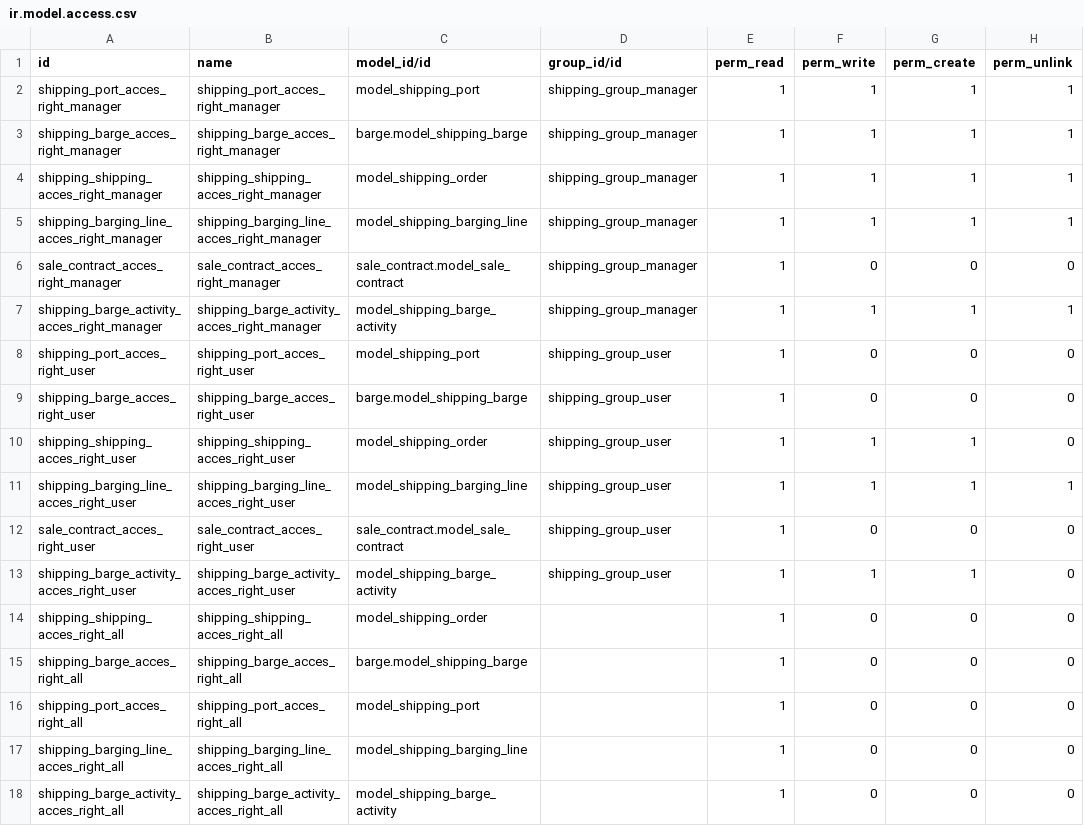
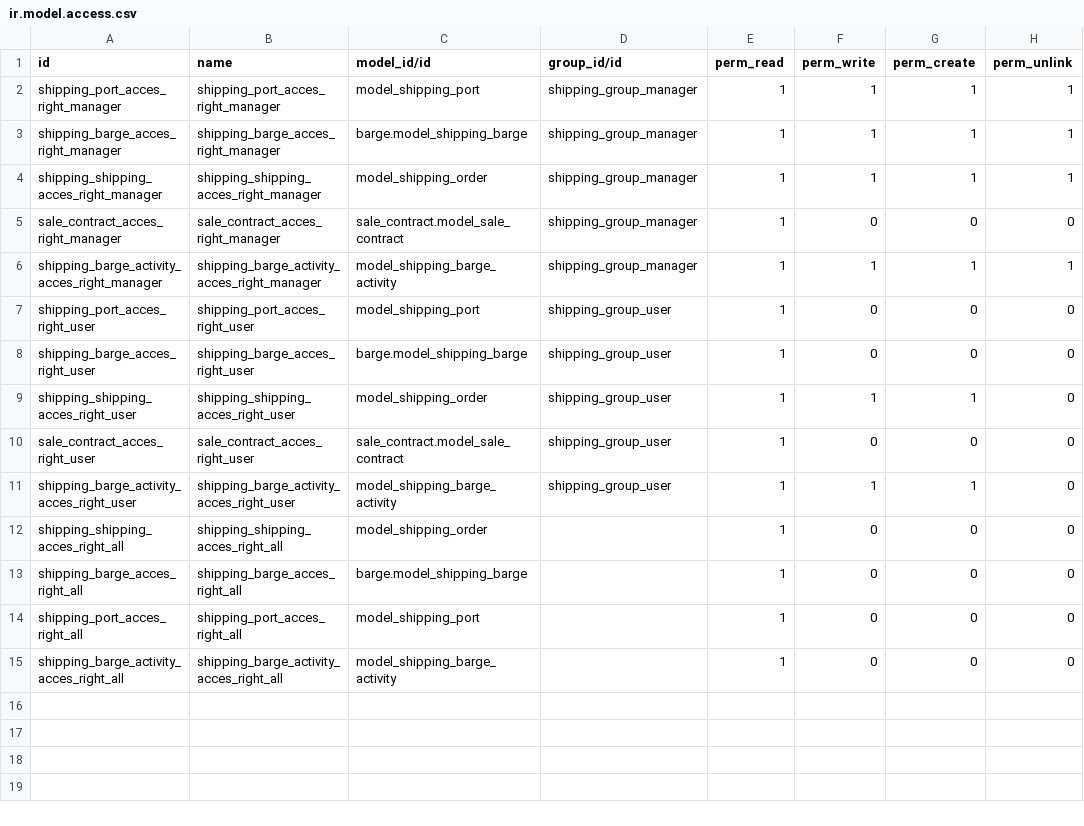
Before and after one commit to madukubah/shipping, a CSV file: security/ir.model.access.csv, drawn as a sheet.

```diff
--- a/security/ir.model.access.csv
+++ b/security/ir.model.access.csv
@@ -4,3 +4,2 @@ shipping_barge_acces_right_manager,shipping_barge_acces_right_manager,barge.mode
 shipping_shipping_acces_right_manager,shipping_shipping_acces_right_manager,model_shipping_order,shipping_group_manager,1,1,1,1
-shipping_barging_line_acces_right_manager,shipping_barging_line_acces_right_manager,model_shipping_barging_line,shipping_group_manager,1,1,1,1
 sale_contract_acces_right_manager,sale_contract_acces_right_manager,sale_contract.model_sale_contract,shipping_group_manager,1,0,0,0
@@ -10,3 +9,2 @@ shipping_barge_acces_right_user,shipping_barge_acces_right_user,barge.model_ship
 shipping_shipping_acces_right_user,shipping_shipping_acces_right_user,model_shipping_order,shipping_group_user,1,1,1,0
-shipping_barging_line_acces_right_user,shipping_barging_line_acces_right_user,model_shipping_barging_line,shipping_group_user,1,1,1,1
 sale_contract_acces_right_user,sale_contract_acces_right_user,sale_contract.model_sale_contract,shipping_group_user,1,0,0,0
@@ -16,3 +14,2 @@ shipping_barge_acces_right_all,shipping_barge_acces_right_all,barge.model_shippi
 shipping_port_acces_right_all,shipping_port_acces_right_all,model_shipping_port,,1,0,0,0
-shipping_barging_line_acces_right_all,shipping_barging_line_acces_right_all,model_shipping_barging_line,,1,0,0,0
 shipping_barge_activity_acces_right_all,shipping_barge_activity_acces_right_all,model_shipping_barge_activity,,1,0,0,0
```
Also changed, not shown: 1 other file.
